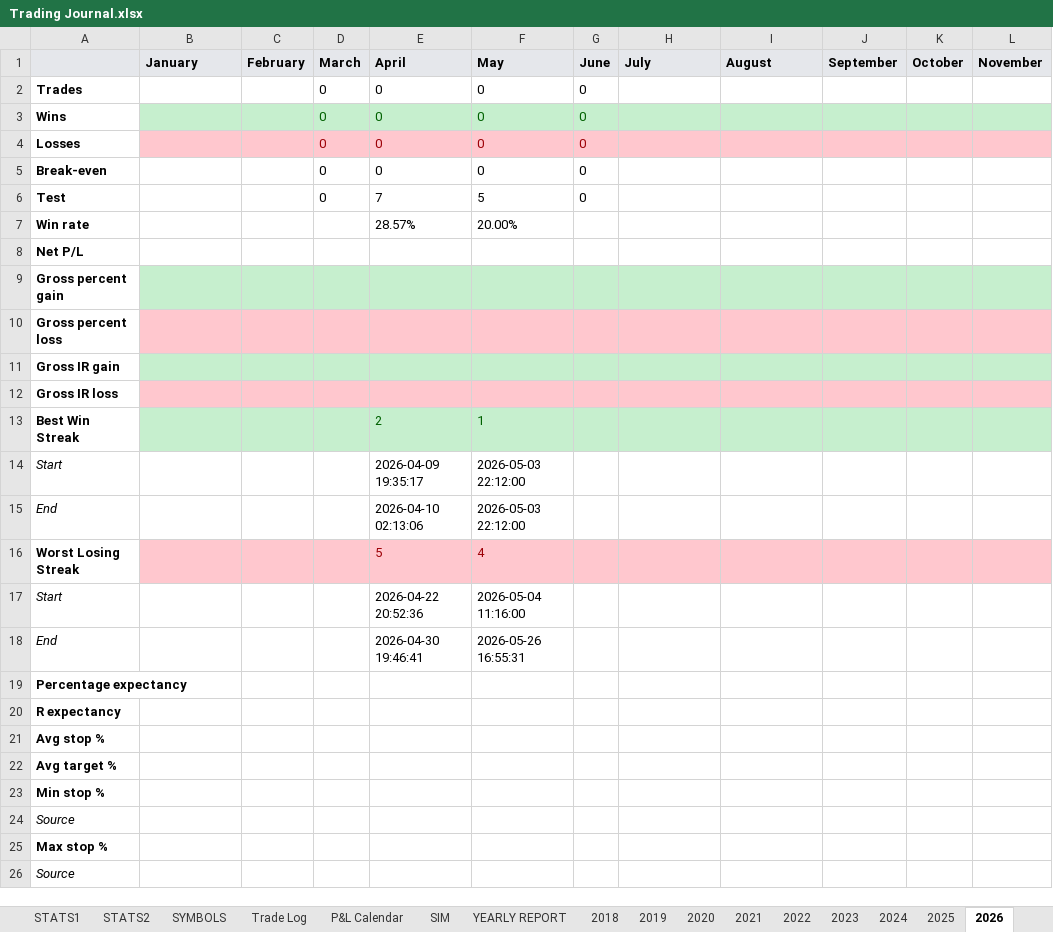
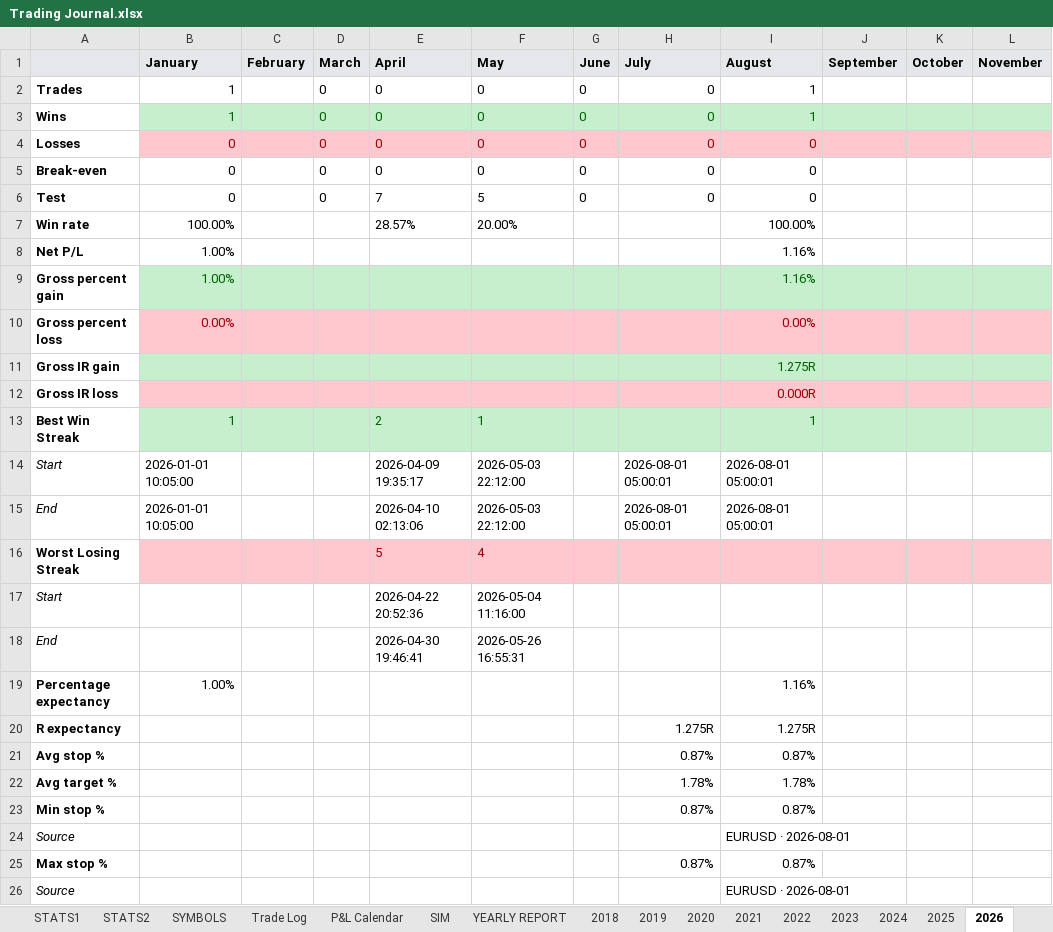
Before and after one commit to alexpsym/CODEX, an Excel workbook: journal/Trading Journal.xlsx, sheet 2026, drawn as a sheet; only a part is shown; values as stored, in another font and other column widths than the file's, no borders; the diff covers the shown part only; the diff names each change by its address in the sheet, - before the commit and + after, or states it on an @@ line.

```diff
--- a/journal/Trading Journal.xlsx (sheet 2026)
+++ b/journal/Trading Journal.xlsx (sheet 2026)
-B2:B3 (January): (empty)
+B2:B3 (January): 1
-H2:H6 (July): (empty)
+H2:H6 (July): 0
-I2:I3 (August): (empty)
+I2:I3 (August): 1
-B4:B6 (January): (empty)
+B4:B6 (January): 0
-I4:I6 (August): (empty)
+I4:I6 (August): 0
-B7 (January): (empty)
+B7 (January): 100.00%
-I7 (August): (empty)
+I7 (August): 100.00%
-B8:B9 (January): (empty)
+B8:B9 (January): 1.00%
-I8:I9 (August): (empty)
+I8:I9 (August): 1.16%
-B10 (January): (empty)
+B10 (January): 0.00%
-I10 (August): (empty)
+I10 (August): 0.00%
-I11 (August): (empty)
+I11 (August): 1.275R
-I12 (August): (empty)
+I12 (August): 0.000R
-B13 (January): (empty)
+B13 (January): 1
-I13 (August): (empty)
+I13 (August): 1
-B14:B15 (January): (empty)
+B14:B15 (January): 2026-01-01 10:05:00
-H14:H15 (July): (empty)
+H14:H15 (July): 2026-08-01 05:00:01
-I14:I15 (August): (empty)
+I14:I15 (August): 2026-08-01 05:00:01
-B19 (January): (empty)
+B19 (January): 1.00%
-I19 (August): (empty)
+I19 (August): 1.16%
-H20 (July): (empty)
+H20 (July): 1.275R
-I20 (August): (empty)
+I20 (August): 1.275R
-H21 (July): (empty)
+H21 (July): 0.87%
-I21 (August): (empty)
+I21 (August): 0.87%
-H22 (July): (empty)
+H22 (July): 1.78%
-I22 (August): (empty)
+I22 (August): 1.78%
-H23 (July): (empty)
+H23 (July): 0.87%
-I23 (August): (empty)
+I23 (August): 0.87%
-I24 (August): (empty)
+I24 (August): EURUSD · 2026-08-01
-H25 (July): (empty)
+H25 (July): 0.87%
-I25 (August): (empty)
+I25 (August): 0.87%
-I26 (August): (empty)
+I26 (August): EURUSD · 2026-08-01
```
Also changed, not shown: 3 added rows, 3 removed rows and 118 edited cells elsewhere in this sheet, sheet SYMBOLS, sheet Trade Log, sheet STATS1, sheet YEARLY REPORT, sheet 2022, sheet 2020, 9 more sheets, hidden cells, charts or pictures.
